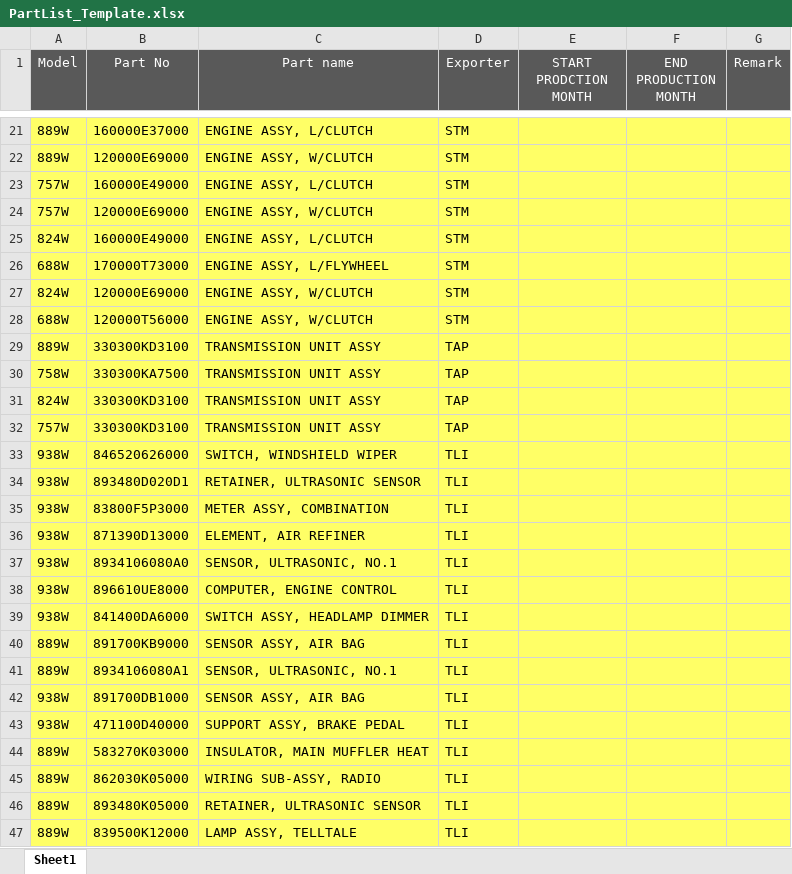
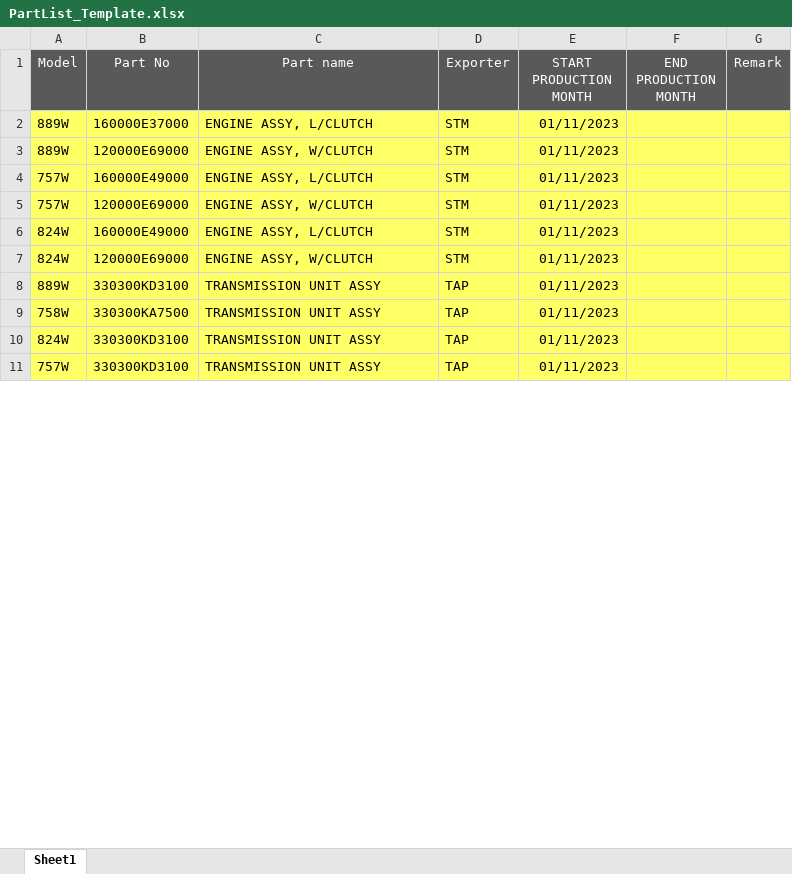
Before and after one commit to vietKlqmw/DoAnTotNghiep, an Excel workbook: angular/src/assets/sampleFiles/PartList_Template.xlsx, sheet Sheet1, drawn as a sheet; only a part is shown, gaps mark what is left out; values as stored, in another font and other column widths than the file's, no borders; removed rows and columns are numbered as before the commit, all else as after; the diff covers the shown part only; the diff names each change by its address in the sheet, - before the commit and + after, or states it on an @@ line.

```diff
--- a/angular/src/assets/sampleFiles/PartList_Template.xlsx (sheet Sheet1)
+++ b/angular/src/assets/sampleFiles/PartList_Template.xlsx (sheet Sheet1)
-E1: START PRODCTION MONTH
+E1: START PRODUCTION MONTH
-E2:E6 (START PRODUCTION MONTH): (empty)
+E2:E6 (START PRODUCTION MONTH): 01/11/2023
-row 26: 688W | 170000T73000 | ENGINE ASSY, L/FLYWHEEL | STM
-E7 (START PRODUCTION MONTH): (empty)
+E7 (START PRODUCTION MONTH): 01/11/2023
-row 28: 688W | 120000T56000 | ENGINE ASSY, W/CLUTCH | STM
-E8:E11 (START PRODUCTION MONTH): (empty)
+E8:E11 (START PRODUCTION MONTH): 01/11/2023
-row 33: 938W | 846520626000 | SWITCH, WINDSHIELD WIPER | TLI
-row 34: 938W | 893480D020D1 | RETAINER, ULTRASONIC SENSOR | TLI
-row 35: 938W | 83800F5P3000 | METER ASSY, COMBINATION | TLI
-row 36: 938W | 871390D13000 | ELEMENT, AIR REFINER | TLI
-row 37: 938W | 8934106080A0 | SENSOR, ULTRASONIC, NO.1 | TLI
-row 38: 938W | 896610UE8000 | COMPUTER, ENGINE CONTROL | TLI
-row 39: 938W | 841400DA6000 | SWITCH ASSY, HEADLAMP DIMMER | TLI
-row 40: 889W | 891700KB9000 | SENSOR ASSY, AIR BAG | TLI
-row 41: 889W | 8934106080A1 | SENSOR, ULTRASONIC, NO.1 | TLI
-row 42: 938W | 891700DB1000 | SENSOR ASSY, AIR BAG | TLI
-row 43: 938W | 471100D40000 | SUPPORT ASSY, BRAKE PEDAL | TLI
-row 44: 889W | 583270K03000 | INSULATOR, MAIN MUFFLER HEAT | TLI
-row 45: 889W | 862030K05000 | WIRING SUB-ASSY, RADIO | TLI
-row 46: 889W | 893480K05000 | RETAINER, ULTRASONIC SENSOR | TLI
-row 47: 889W | 839500K12000 | LAMP ASSY, TELLTALE | TLI
```
Also changed, not shown: 196 removed rows and 6 edited cells elsewhere in this sheet, angular/src/assets/sampleFiles/MaterialMaster_Template.xlsx, 8 other files.
